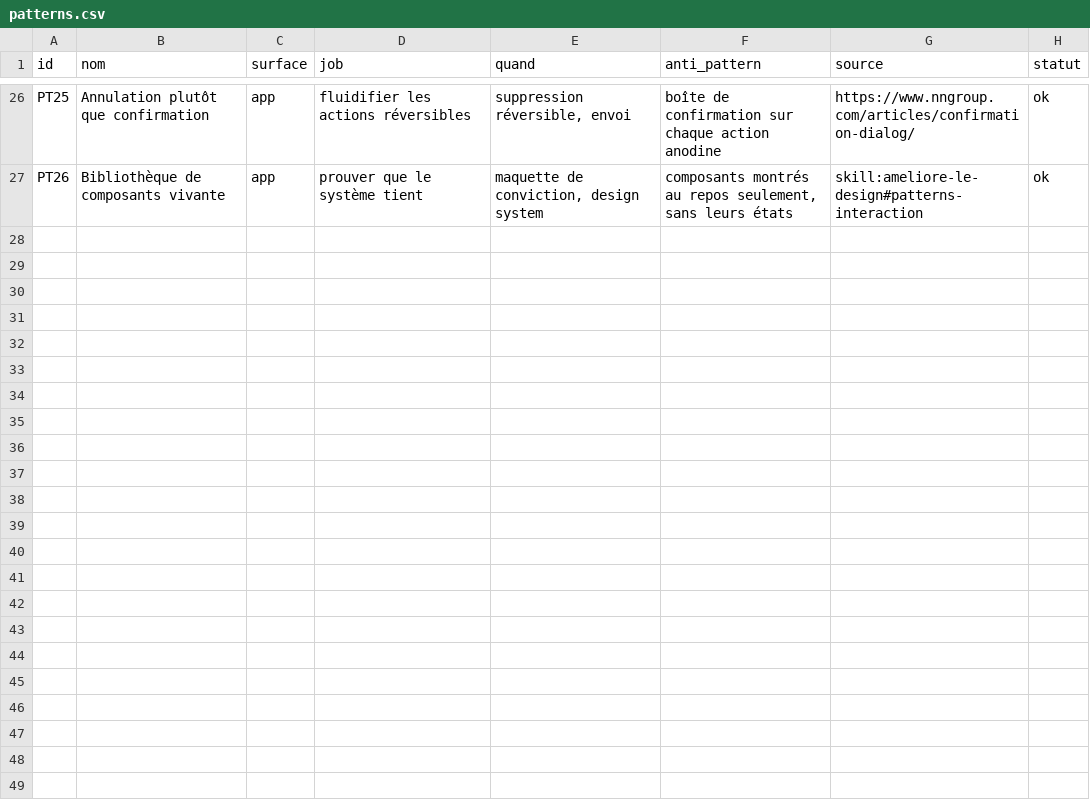
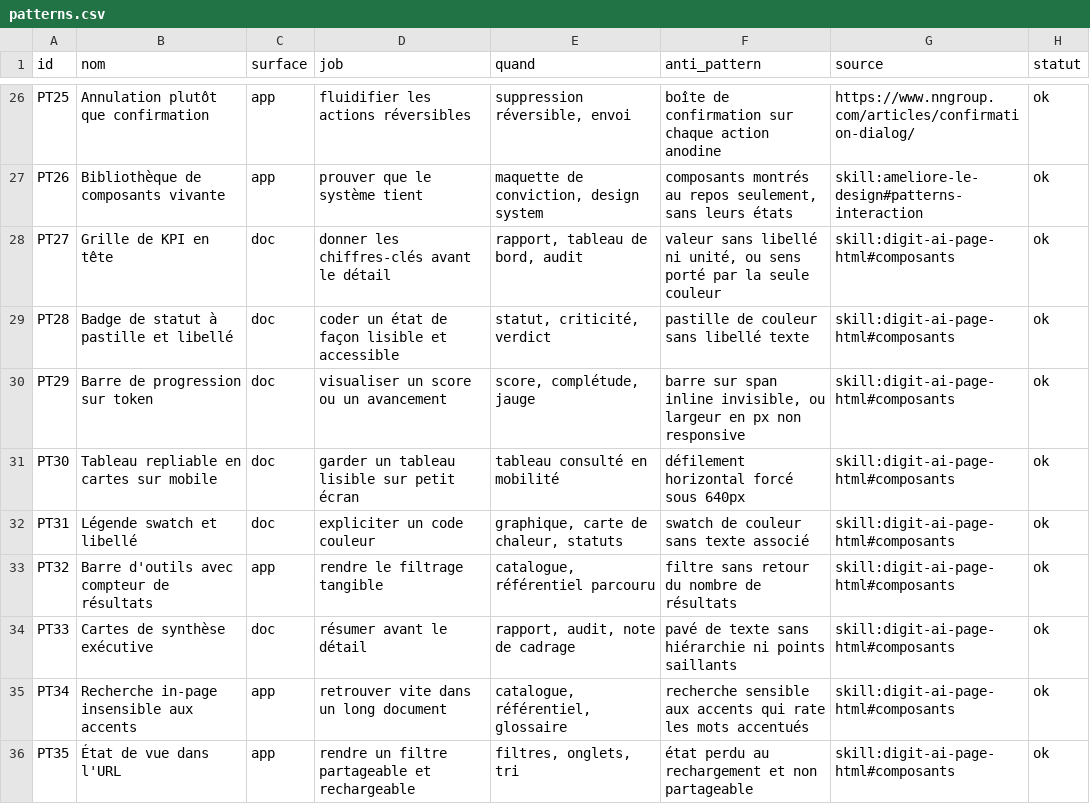
Before and after one commit to iguane39/digit-ai-forge-design, a CSV file: corpus/patterns.csv, drawn as a sheet; only a part is shown, gaps mark what is left out.

```diff
--- a/corpus/patterns.csv
+++ b/corpus/patterns.csv
@@ -27 +27,10 @@ PT25;Annulation plutôt que confirmation;app;fluidifier les actions réversibles
 PT26;Bibliothèque de composants vivante;app;prouver que le système tient;maquette de conviction, design system;composants montrés au repos seulement, sans leurs états;skill:ameliore-le-design#patterns-interaction;ok
+PT27;Grille de KPI en tête;doc;donner les chiffres-clés avant le détail;rapport, tableau de bord, audit;valeur sans libellé ni unité, ou sens porté par la seule couleur;skill:digit-ai-page-html#composants;ok
+PT28;Badge de statut à pastille et libellé;doc;coder un état de façon lisible et accessible;statut, criticité, verdict;pastille de couleur sans libellé texte;skill:digit-ai-page-html#composants;ok
+PT29;Barre de progression sur token;doc;visualiser un score ou un avancement;score, complétude, jauge;barre sur span inline invisible, ou largeur en px non responsive;skill:digit-ai-page-html#composants;ok
+PT30;Tableau repliable en cartes sur mobile;doc;garder un tableau lisible sur petit écran;tableau consulté en mobilité;défilement horizontal forcé sous 640px;skill:digit-ai-page-html#composants;ok
+PT31;Légende swatch et libellé;doc;expliciter un code couleur;graphique, carte de chaleur, statuts;swatch de couleur sans texte associé;skill:digit-ai-page-html#composants;ok
+PT32;Barre d'outils avec compteur de résultats;app;rendre le filtrage tangible;catalogue, référentiel parcouru;filtre sans retour du nombre de résultats;skill:digit-ai-page-html#composants;ok
+PT33;Cartes de synthèse exécutive;doc;résumer avant le détail;rapport, audit, note de cadrage;pavé de texte sans hiérarchie ni points saillants;skill:digit-ai-page-html#composants;ok
+PT34;Recherche in-page insensible aux accents;app;retrouver vite dans un long document;catalogue, référentiel, glossaire;recherche sensible aux accents qui rate les mots accentués;skill:digit-ai-page-html#composants;ok
+PT35;État de vue dans l'URL;app;rendre un filtre partageable et rechargeable;filtres, onglets, tri;état perdu au rechargement et non partageable;skill:digit-ai-page-html#composants;ok
```
Also changed, not shown: corpus/guidelines.csv.
